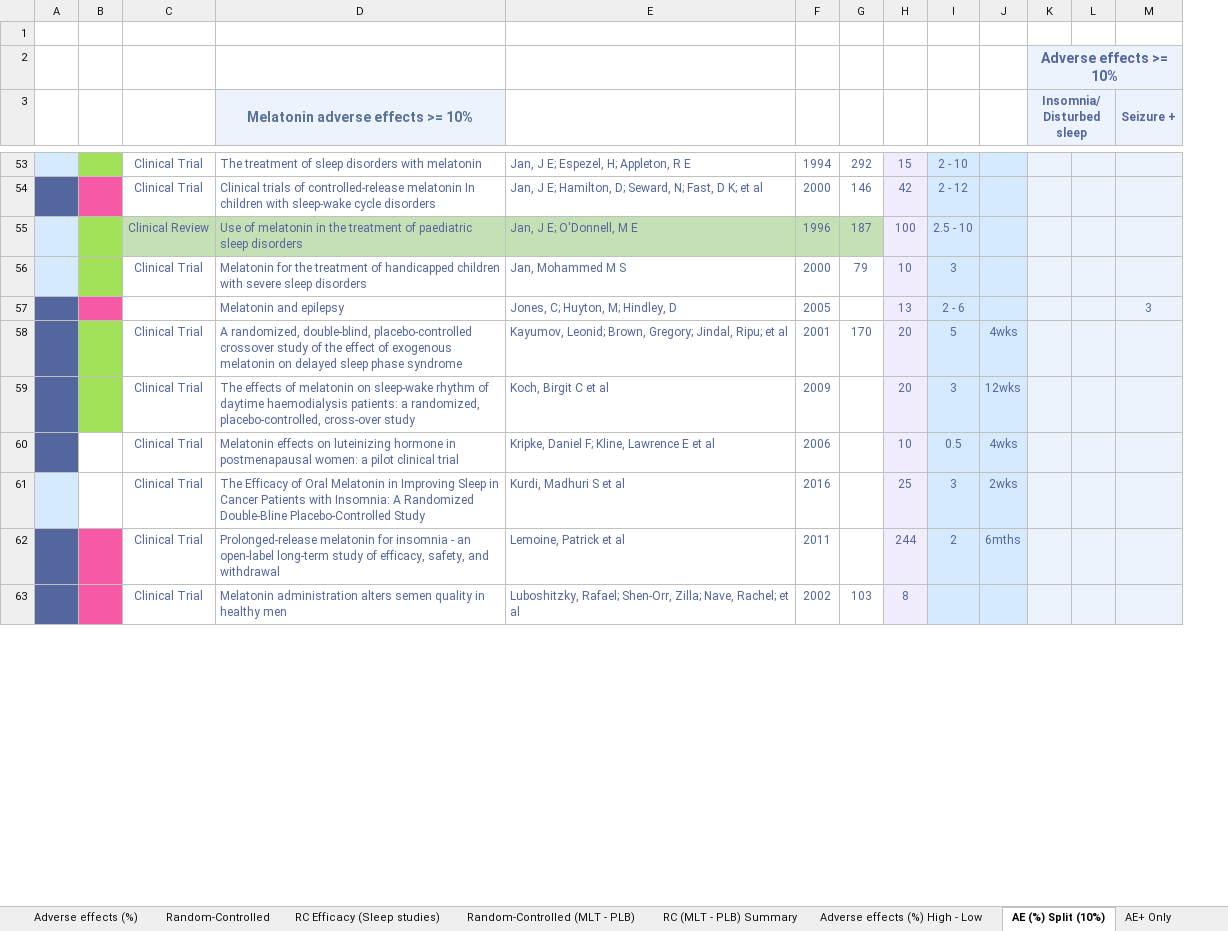
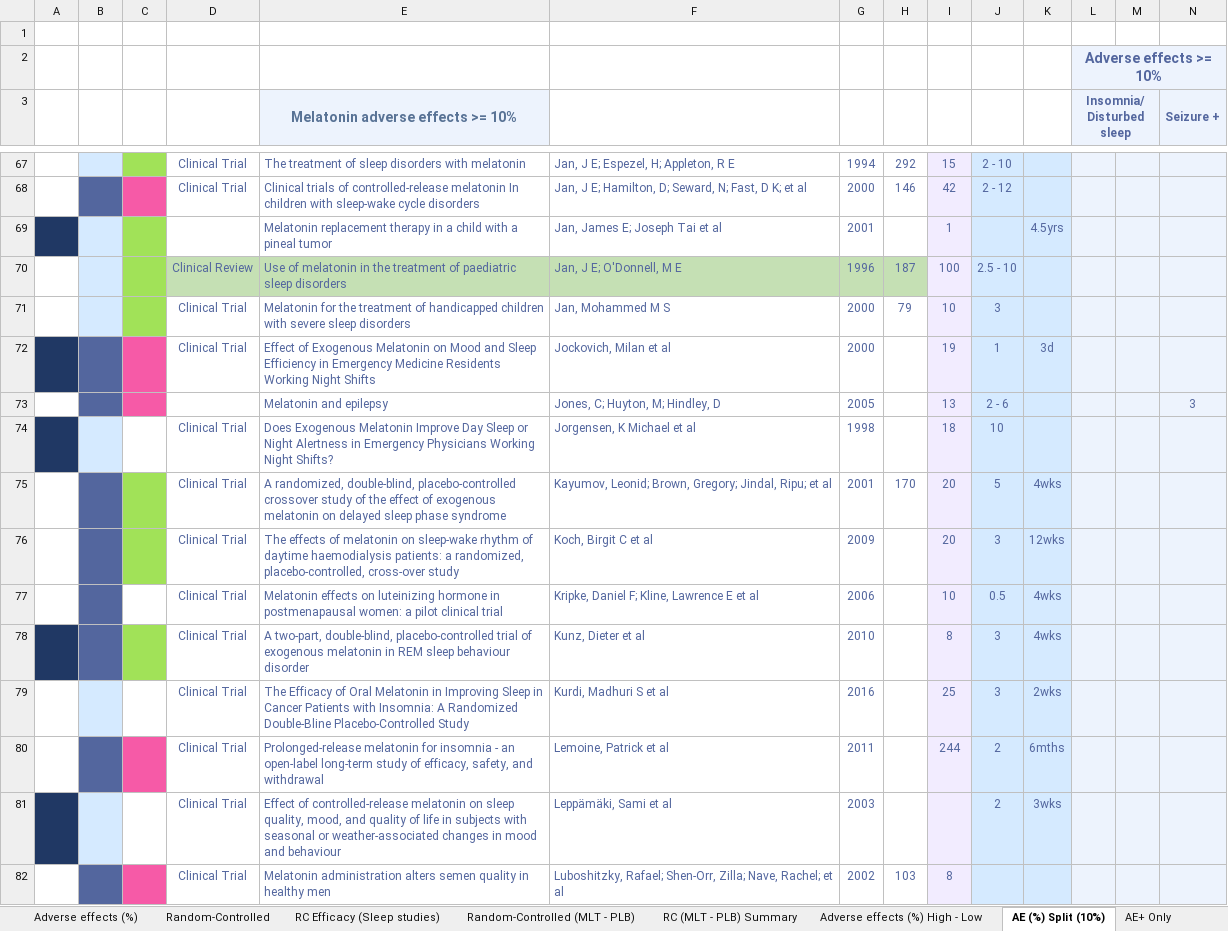
Before and after one commit to MichaelVasey/FB, an Excel workbook: Research/Melatonin/Melatonin_cur.xlsm, sheet AE (%) Split (10%), drawn as a sheet; only a part is shown, gaps mark what is left out; values as stored, in another font and other column widths than the file's, no borders; rows hold the shown columns only; the diff covers the shown part only; the diff names each change by its address in the sheet, - before the commit and + after, or states it on an @@ line.

```diff
--- a/Research/Melatonin/Melatonin_cur.xlsm (sheet AE (%) Split (10%))
+++ b/Research/Melatonin/Melatonin_cur.xlsm (sheet AE (%) Split (10%))
+column A, empty
+row 69:  |  |  |  | Melatonin replacement therapy in a child with a pineal tumor | Jan, James E; Joseph Tai et al | 2001 |  | 1 |  | 4.5yrs
+row 72:  |  |  | Clinical Trial | Effect of Exogenous Melatonin on Mood and Sleep Efficiency in Emergency Medicine Residents Working Night Shifts | Jockovich, Milan et al | 2000 |  | 19 | 1 | 3d
+row 74:  |  |  | Clinical Trial | Does Exogenous Melatonin Improve Day Sleep or Night Alertness in Emergency Physicians Working Night Shifts? | Jorgensen, K Michael et al | 1998 |  | 18 | 10
+row 78:  |  |  | Clinical Trial | A two-part, double-blind, placebo-controlled trial of exogenous melatonin in REM sleep behaviour disorder | Kunz, Dieter et al | 2010 |  | 8 | 3 | 4wks
+row 81:  |  |  | Clinical Trial | Effect of controlled-release melatonin on sleep quality, mood, and quality of life in subjects with seasonal or weather-associated changes in mood and behaviour | Leppämäki, Sami et al | 2003 |  |  | 2 | 3wks
```
Also changed, not shown: 71 added rows, 2 removed rows, 42 edited cells and cell formats elsewhere in this sheet, sheet Random-Controlled (MLT - PLB), sheet Adverse effects (%), sheet Adverse effects (%) High - Low, sheet Random-Controlled, sheet All Studies Summary, sheet RC Efficacy (Sleep studies), 2 more sheets, formulas that keep their value, Timesheet/work.xlsx.
